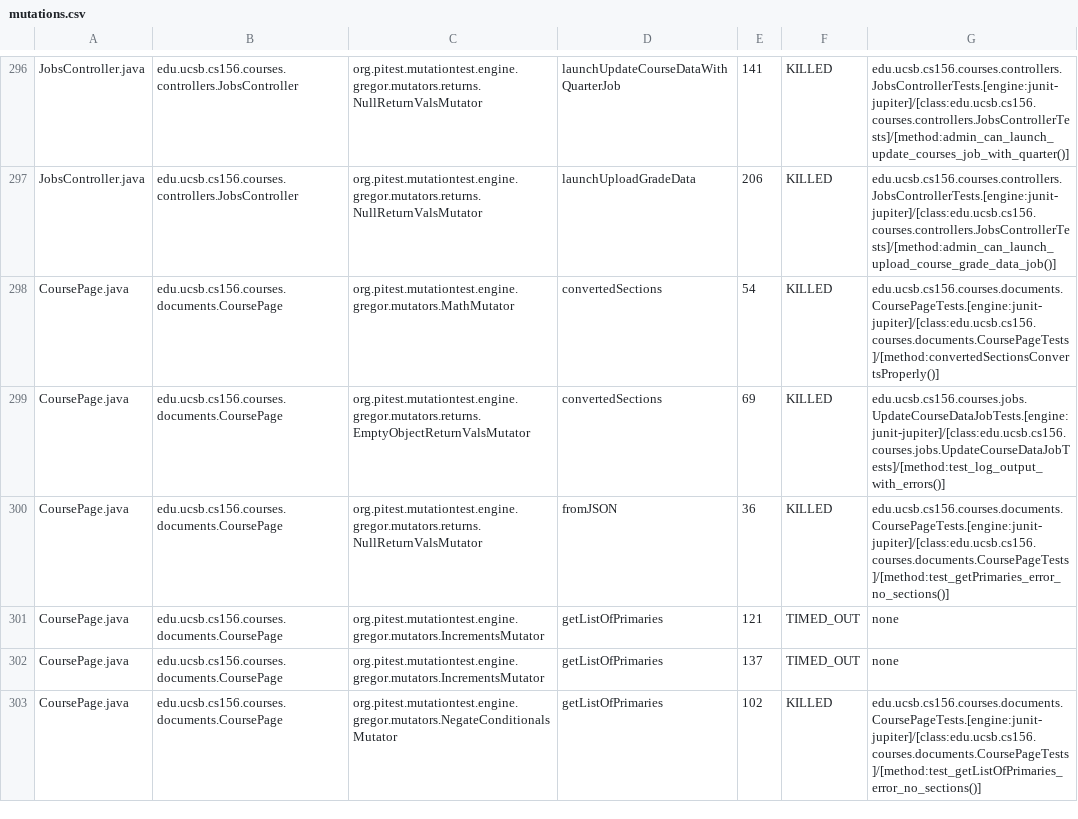
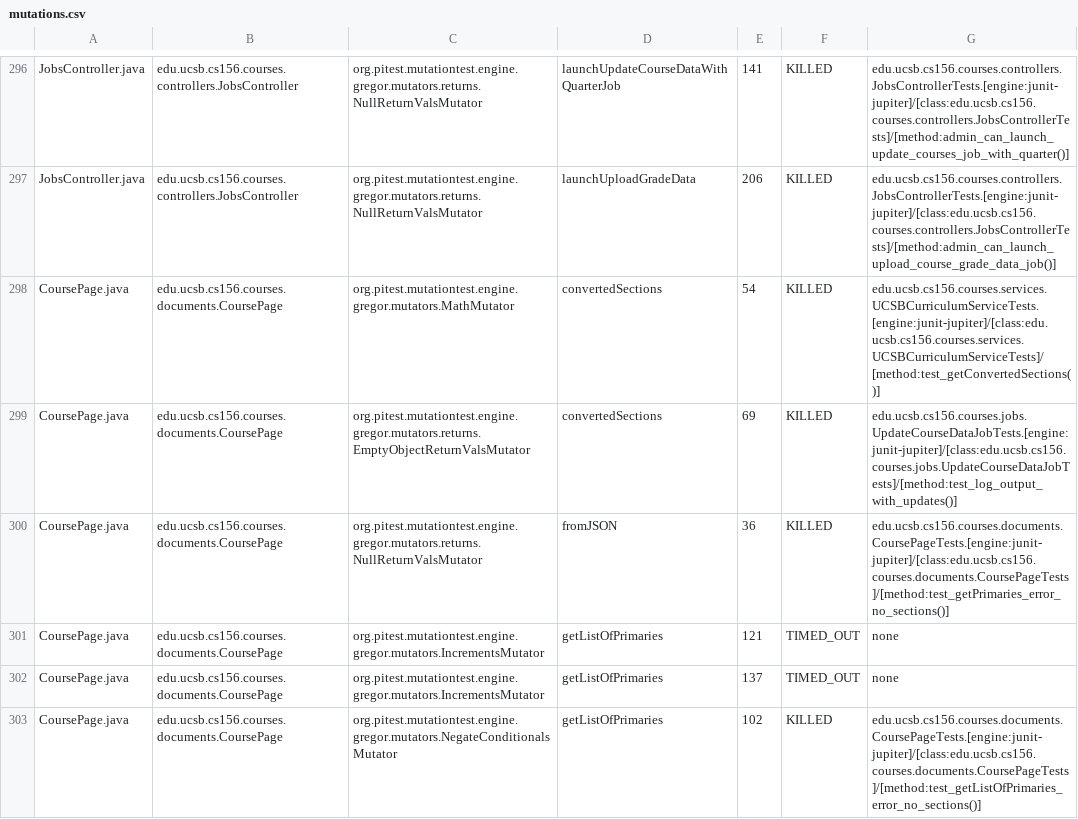
Before and after one commit to ucsb-cs156-f25/proj-courses-f25-02, a CSV file: prs/31/pitest/mutations.csv, drawn as a sheet; only a part is shown, gaps mark what is left out; the diff covers the shown part only.

Commit message:
Deploying to gh-pages from @ ucsb-cs156-f25/proj-courses-f25-02@8bccd2df4c89b288770778aeecd18a92e6a8ac7a 🚀

```diff
--- a/prs/31/pitest/mutations.csv
+++ b/prs/31/pitest/mutations.csv
@@ -297,4 +297,4 @@ JobsController.java,edu.ucsb.cs156.courses.controllers.JobsController,org.pitest
 JobsController.java,edu.ucsb.cs156.courses.controllers.JobsController,org.pitest.mutationtest.engine.gregor.mutators.returns.NullReturnValsMutator,launchUploadGradeData,206,KILLED,edu.ucsb.cs156.courses.controllers.JobsControllerTests.[engine:junit-jupiter]/[class:edu.ucsb.cs156.courses.controllers.JobsControllerTests]/[method:admin_can_launch_upload_course_grade_data_job()]
-CoursePage.java,edu.ucsb.cs156.courses.documents.CoursePage,org.pitest.mutationtest.engine.gregor.mutators.MathMutator,convertedSections,54,KILLED,edu.ucsb.cs156.courses.documents.CoursePageTests.[engine:junit-jupiter]/[class:edu.ucsb.cs156.courses.documents.CoursePageTests]/[method:convertedSectionsConvertsProperly()]
-CoursePage.java,edu.ucsb.cs156.courses.documents.CoursePage,org.pitest.mutationtest.engine.gregor.mutators.returns.EmptyObjectReturnValsMutator,convertedSections,69,KILLED,edu.ucsb.cs156.courses.jobs.UpdateCourseDataJobTests.[engine:junit-jupiter]/[class:edu.ucsb.cs156.courses.jobs.UpdateCourseDataJobTests]/[method:test_log_output_with_errors()]
+CoursePage.java,edu.ucsb.cs156.courses.documents.CoursePage,org.pitest.mutationtest.engine.gregor.mutators.MathMutator,convertedSections,54,KILLED,edu.ucsb.cs156.courses.services.UCSBCurriculumServiceTests.[engine:junit-jupiter]/[class:edu.ucsb.cs156.courses.services.UCSBCurriculumServiceTests]/[method:test_getConvertedSections()]
+CoursePage.java,edu.ucsb.cs156.courses.documents.CoursePage,org.pitest.mutationtest.engine.gregor.mutators.returns.EmptyObjectReturnValsMutator,convertedSections,69,KILLED,edu.ucsb.cs156.courses.jobs.UpdateCourseDataJobTests.[engine:junit-jupiter]/[class:edu.ucsb.cs156.courses.jobs.UpdateCourseDataJobTests]/[method:test_log_output_with_updates()]
 CoursePage.java,edu.ucsb.cs156.courses.documents.CoursePage,org.pitest.mutationtest.engine.gregor.mutators.returns.NullReturnValsMutator,fromJSON,36,KILLED,edu.ucsb.cs156.courses.documents.CoursePageTests.[engine:junit-jupiter]/[class:edu.ucsb.cs156.courses.documents.CoursePageTests]/[method:test_getPrimaries_error_no_sections()]
```
Also changed, not shown: 48 edited cells elsewhere in this file, 50 other files.
